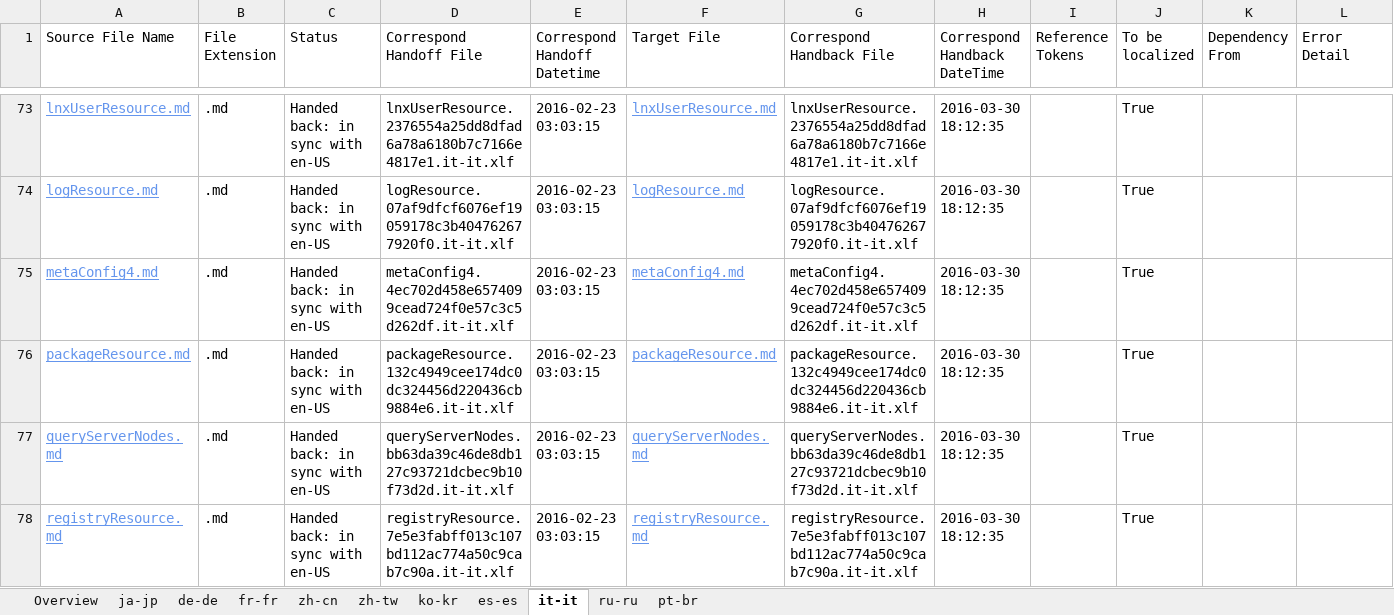
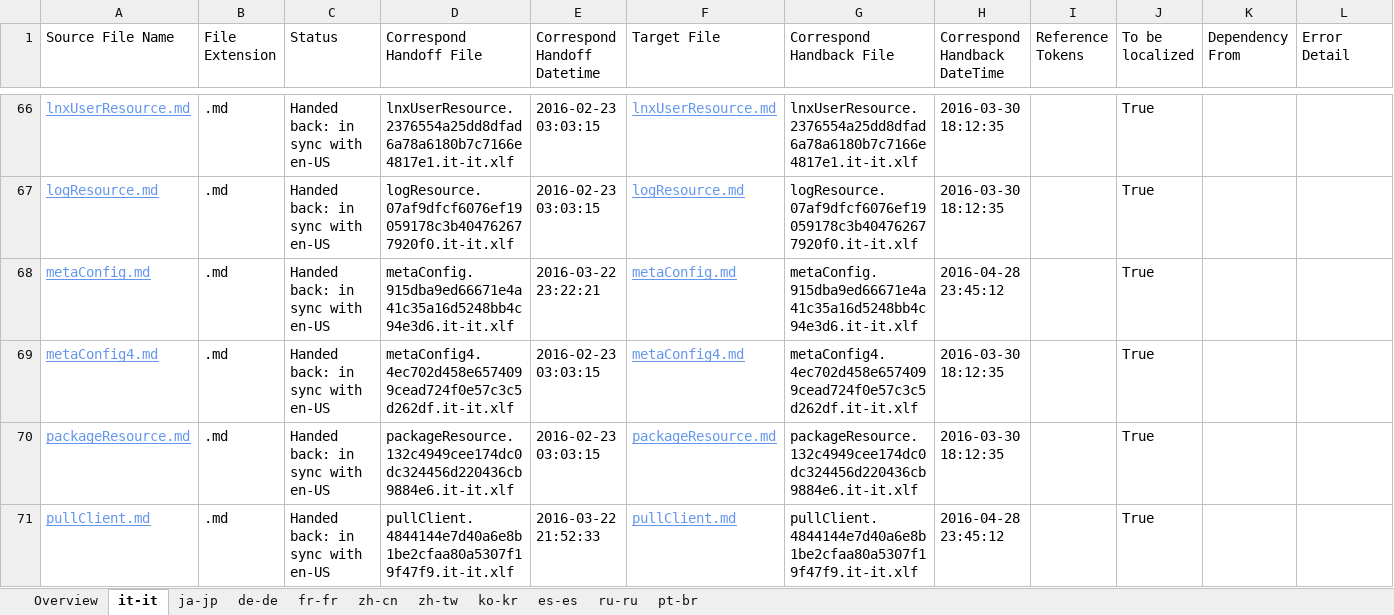
Before and after one commit to SonjaSaltzman/powerShell-Docs.handback, an Excel workbook: ol-handback/PowerShell/powerShell-Docs/live/handback-status.xlsx, sheet it-it, drawn as a sheet; only a part is shown, gaps mark what is left out; the shorter side is filled out with more unchanged rows; values as stored, in another font and other column widths than the file's, no borders; table styles not drawn; the diff covers the shown part only; the diff names each change by its address in the sheet, - before the commit and + after, or states it on an @@ line.

```diff
--- a/ol-handback/PowerShell/powerShell-Docs/live/handback-status.xlsx (sheet it-it)
+++ b/ol-handback/PowerShell/powerShell-Docs/live/handback-status.xlsx (sheet it-it)
@@ sheet tab order changed: Overview | it-it | ja-jp | de-de | fr-fr | zh-cn | zh-tw | ko-kr | es-es | ru-ru | pt-br @@
+row 68: metaConfig.md | .md | Handed back: in sync with en-US | metaConfig.915dba9ed66671e4a41c35a16d5248bb4c94e3d6.it-it.xlf | 2016-03-22 23:22:21 | metaConfig.md | metaConfig.915dba9ed66671e4a41c35a16d5248bb4c94e3d6.it-it.xlf | 2016-04-28 23:45:12 |  | True
+row 71: pullClient.md | .md | Handed back: in sync with en-US | pullClient.4844144e7d40a6e8b1be2cfaa80a5307f19f47f9.it-it.xlf | 2016-03-22 21:52:33 | pullClient.md | pullClient.4844144e7d40a6e8b1be2cfaa80a5307f19f47f9.it-it.xlf | 2016-04-28 23:45:12 |  | True
```
Also changed, not shown: 10 added rows, 10 removed rows and 11 edited cells elsewhere in this sheet, sheet Overview, ol-handback/PowerShell/powerShell-Docs/live/localization-status.xlsx.
